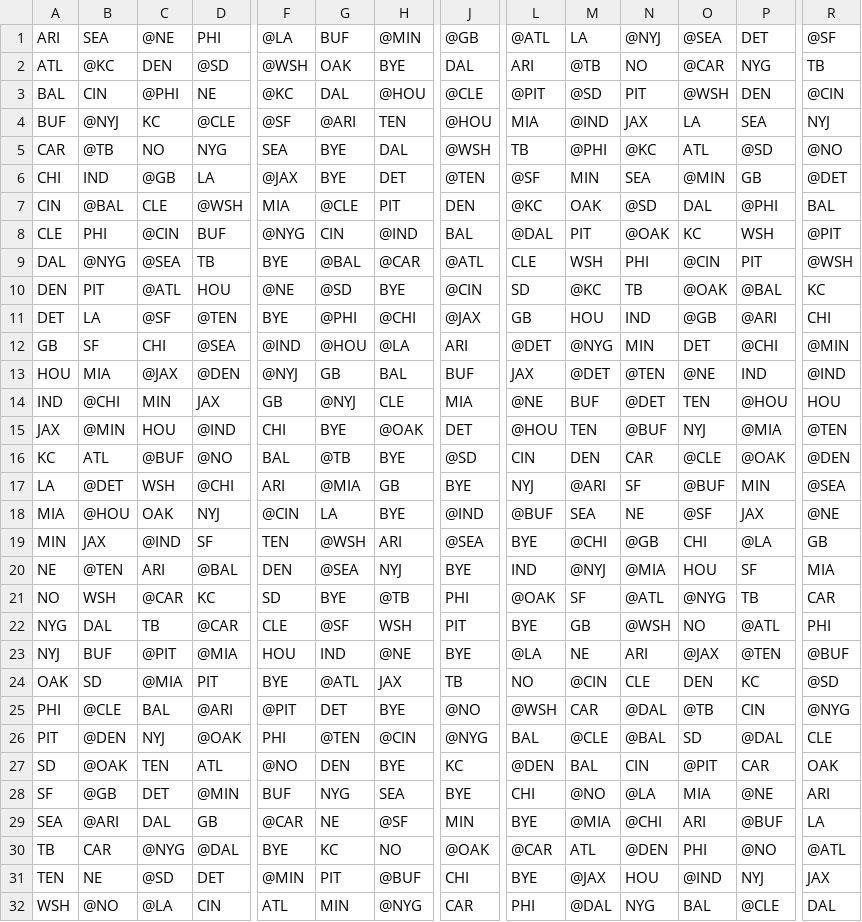
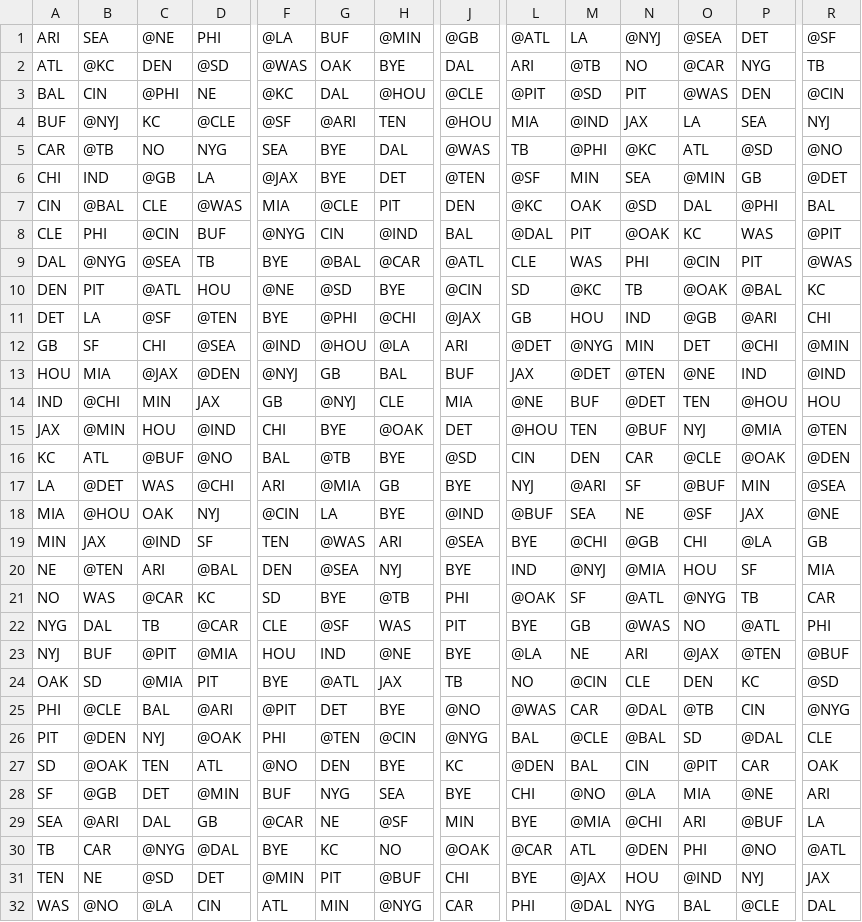
Before and after one commit to derrick2105/nflStatsProj, a CSV file: data/schedules/2012_sched.csv, drawn as a sheet; only a part is shown, gaps mark what is left out; the diff covers the shown part only; the diff names each change by its address in the sheet, - before the commit and + after, or states it on an @@ line.

```diff
--- a/data/schedules/2012_sched.csv
+++ b/data/schedules/2012_sched.csv
-F2: @WSH
+F2: @WAS
-O3: @WSH
+O3: @WAS
-J5: @WSH
+J5: @WAS
-D7: @WSH
+D7: @WAS
-P8: WSH
+P8: WAS
-M9: WSH
+M9: WAS
-R9: @WSH
+R9: @WAS
-C17: WSH
+C17: WAS
-G19: @WSH
+G19: @WAS
-B21: WSH
+B21: WAS
-H22: WSH
+H22: WAS
-N22: @WSH
+N22: @WAS
-L25: @WSH
+L25: @WAS
-A32: WSH
+A32: WAS
```
Also changed, not shown: 3 edited cells elsewhere in this file, data/schedules/2010_sched.csv, data/schedules/2011_sched.csv, 11 other files.
